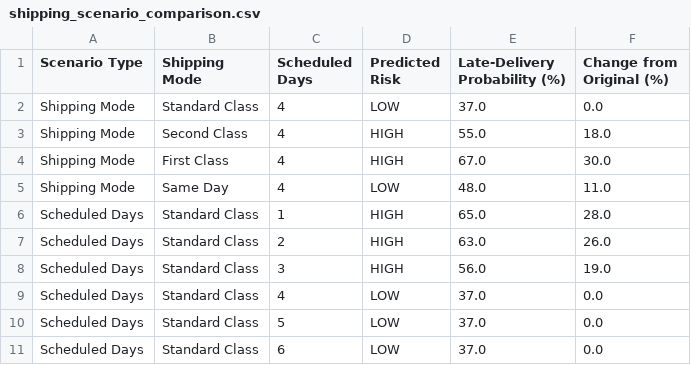
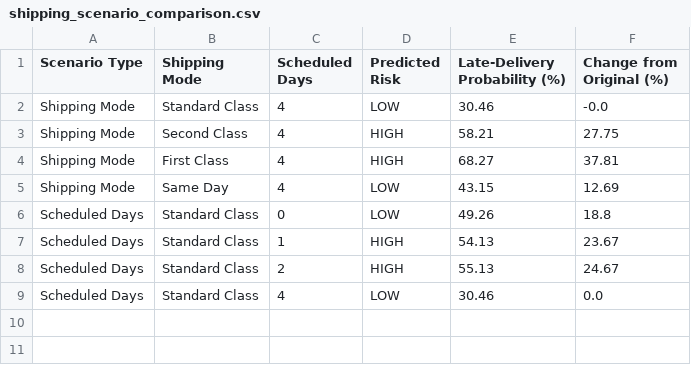
Before and after one commit to amegha809/Machine-Learning-Driven-Supply-Chain-Control-Tower-for-Risk-Monitoring-and-What-If-Scenario-Analysis, a CSV file: reports/shipping_scenario_comparison.csv, drawn as a sheet.

```diff
--- a/reports/shipping_scenario_comparison.csv
+++ b/reports/shipping_scenario_comparison.csv
@@ -1,11 +1,9 @@
 Scenario Type,Shipping Mode,Scheduled Days,Predicted Risk,Late-Delivery Probability (%),Change from Original (%)
-Shipping Mode,Standard Class,4,LOW,37.0,0.0
-Shipping Mode,Second Class,4,HIGH,55.0,18.0
-Shipping Mode,First Class,4,HIGH,67.0,30.0
-Shipping Mode,Same Day,4,LOW,48.0,11.0
-Scheduled Days,Standard Class,1,HIGH,65.0,28.0
-Scheduled Days,Standard Class,2,HIGH,63.0,26.0
-Scheduled Days,Standard Class,3,HIGH,56.0,19.0
-Scheduled Days,Standard Class,4,LOW,37.0,0.0
-Scheduled Days,Standard Class,5,LOW,37.0,0.0
-Scheduled Days,Standard Class,6,LOW,37.0,0.0
+Shipping Mode,Standard Class,4,LOW,30.46,-0.0
+Shipping Mode,Second Class,4,HIGH,58.21,27.75
+Shipping Mode,First Class,4,HIGH,68.27,37.81
+Shipping Mode,Same Day,4,LOW,43.15,12.69
+Scheduled Days,Standard Class,0,LOW,49.26,18.8
+Scheduled Days,Standard Class,1,HIGH,54.13,23.67
+Scheduled Days,Standard Class,2,HIGH,55.13,24.67
+Scheduled Days,Standard Class,4,LOW,30.46,0.0
```
Also changed, not shown: models/feature_importance.csv, models/model_comparison.csv, 17 other files.
